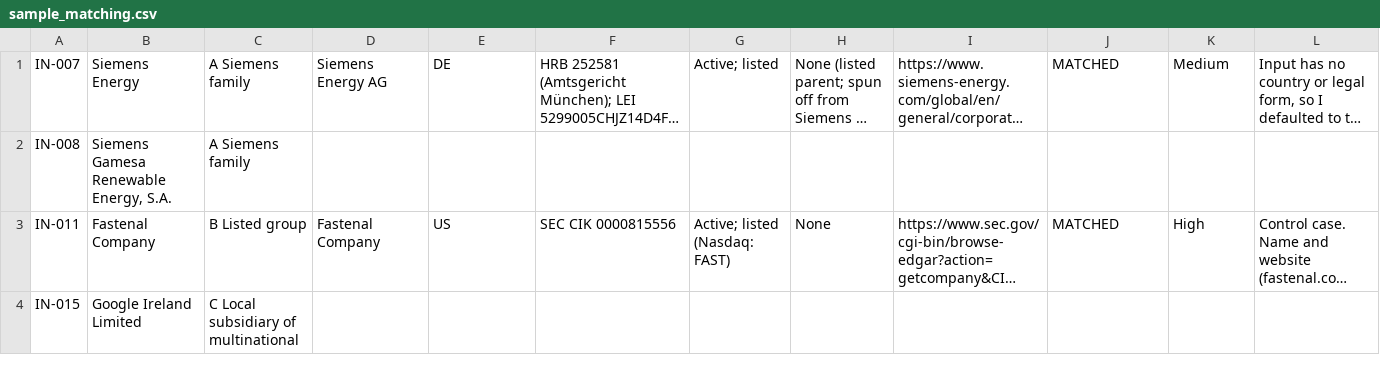
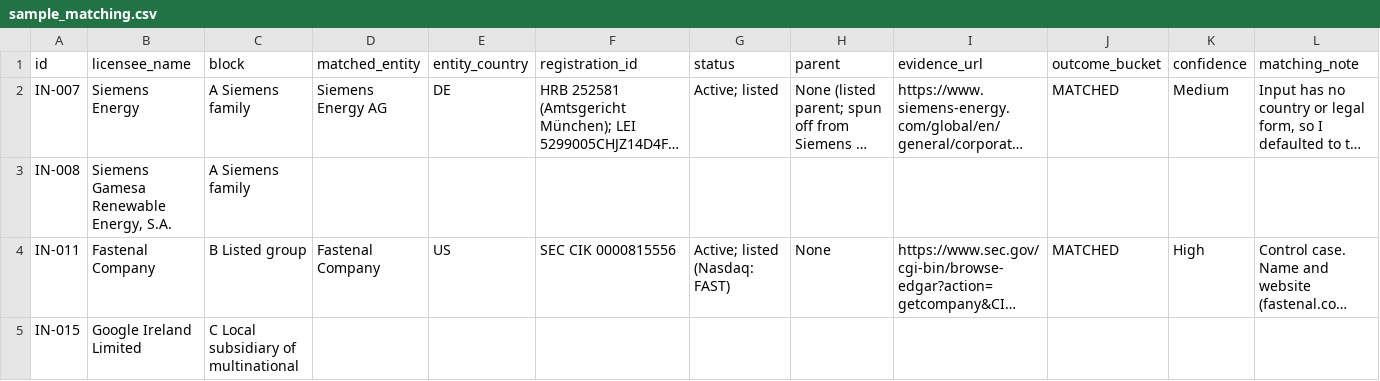
Before and after one commit to hermanhesse1/numbers-nobody-publishes, a CSV file: data/sample_matching.csv, drawn as a sheet; only a part is shown; long unchanged cells end in …; the diff names each change by its address in the sheet, - before the commit and + after, or states it on an @@ line.

Commit message:
Update sample_matching.csv

```diff
--- a/data/sample_matching.csv
+++ b/data/sample_matching.csv
+row 1: id | licensee_name | block | matched_entity | entity_country | registration_id | status | parent | evidence_url | outcome_bucket | confidence | matching_note
```
